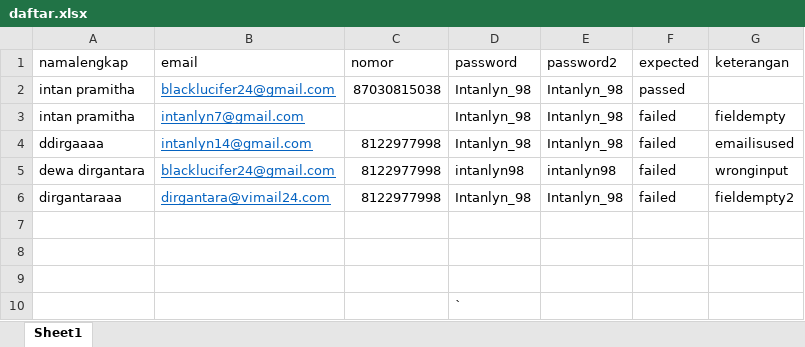
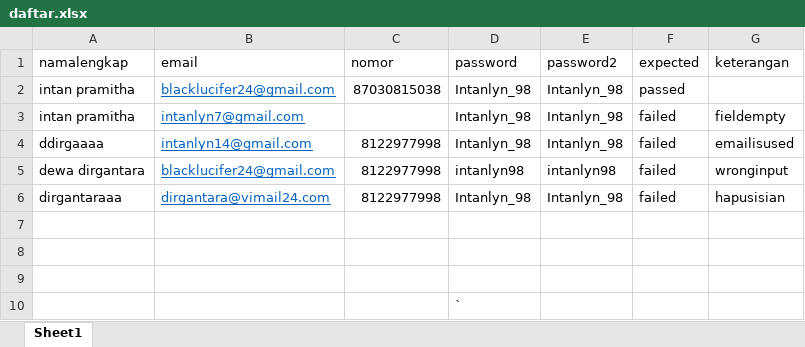
Before and after one commit to qcaccompanies/ACCBid-Mobile, an Excel workbook: daftar.xlsx, sheet Sheet1, drawn as a sheet; values as stored, in another font and other column widths than the file's, no borders; the diff names each change by its address in the sheet, - before the commit and + after, or states it on an @@ line.

```diff
--- a/daftar.xlsx (sheet Sheet1)
+++ b/daftar.xlsx (sheet Sheet1)
-G6 (keterangan): fieldempty2
+G6 (keterangan): hapusisian
```
Also changed, not shown: login.xlsx, 56 other files.
